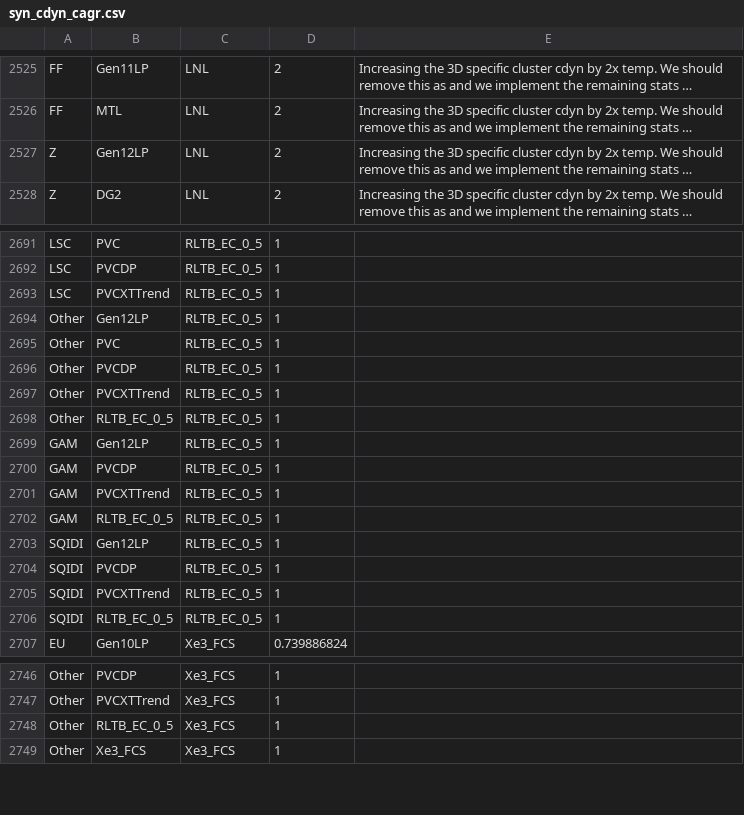
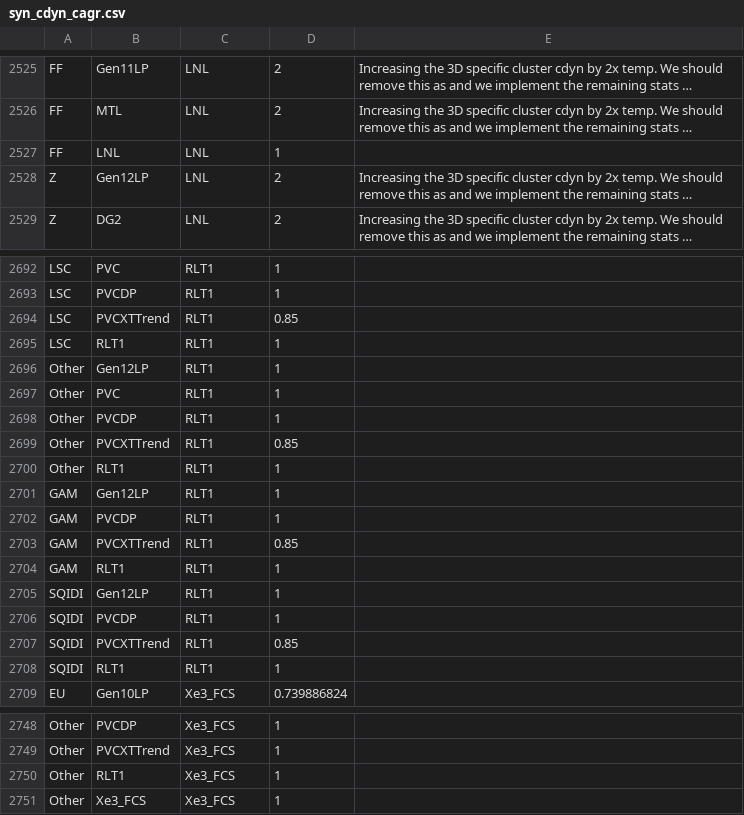
Before and after one commit to tushgarg20/Alps-ci-cd, a CSV file: Inputs/syn_cdyn_cagr.csv, drawn as a sheet; only a part is shown, gaps mark what is left out; long unchanged cells end in …; addresses are those after the commit; the diff covers the shown part only; the diff names each change by its address in the sheet, - before the commit and + after, or states it on an @@ line.

```diff
--- a/Inputs/syn_cdyn_cagr.csv
+++ b/Inputs/syn_cdyn_cagr.csv
+row 2527: FF | LNL | LNL | 1
-C2692:C2693: RLTB_EC_0_5
+C2692:C2693: RLT1
+row 2694: LSC | PVCXTTrend | RLT1 | 0.85
-B2695: PVCXTTrend
+B2695: RLT1
-C2695:C2708: RLTB_EC_0_5
+C2695:C2708: RLT1
-D2699: 1
+D2699: 0.85
-B2700: RLTB_EC_0_5
+B2700: RLT1
-D2703: 1
+D2703: 0.85
-B2704: RLTB_EC_0_5
+B2704: RLT1
-D2707: 1
+D2707: 0.85
-B2708: RLTB_EC_0_5
+B2708: RLT1
-B2750: RLTB_EC_0_5
+B2750: RLT1
```
Also changed, not shown: 43 edited cells elsewhere in this file, Inputs/process.csv, 7 other files.
